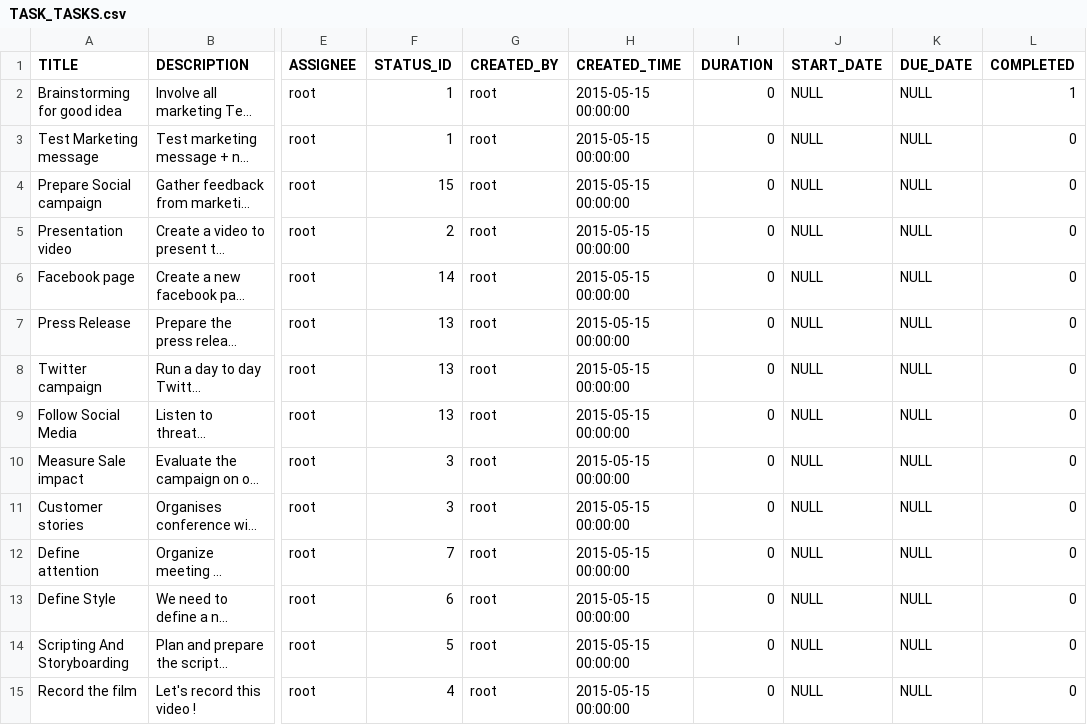
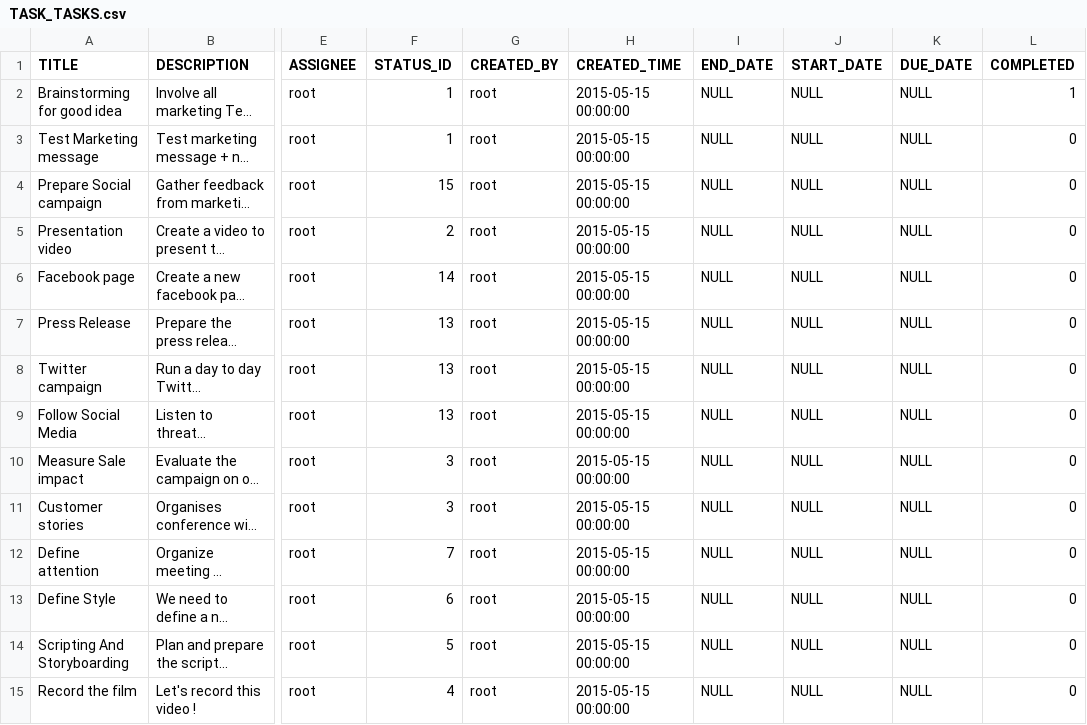
Before and after one commit to exoplatform/task, a CSV file: task-management/src/main/resources/db/changelog/demo/csv/TASK_TASKS.csv, drawn as a sheet; only a part is shown, gaps mark what is left out; long unchanged cells end in …; the diff covers the shown part only; the diff names each change by its address in the sheet, - before the commit and + after, or states it on an @@ line.

```diff
--- a/task-management/src/main/resources/db/changelog/demo/csv/TASK_TASKS.csv
+++ b/task-management/src/main/resources/db/changelog/demo/csv/TASK_TASKS.csv
-I1: DURATION
+I1: END_DATE
-I2:I15 (END_DATE): 0
+I2:I15 (END_DATE): NULL
```
Also changed, not shown: 15 edited cells elsewhere in this file, 14 other files.
